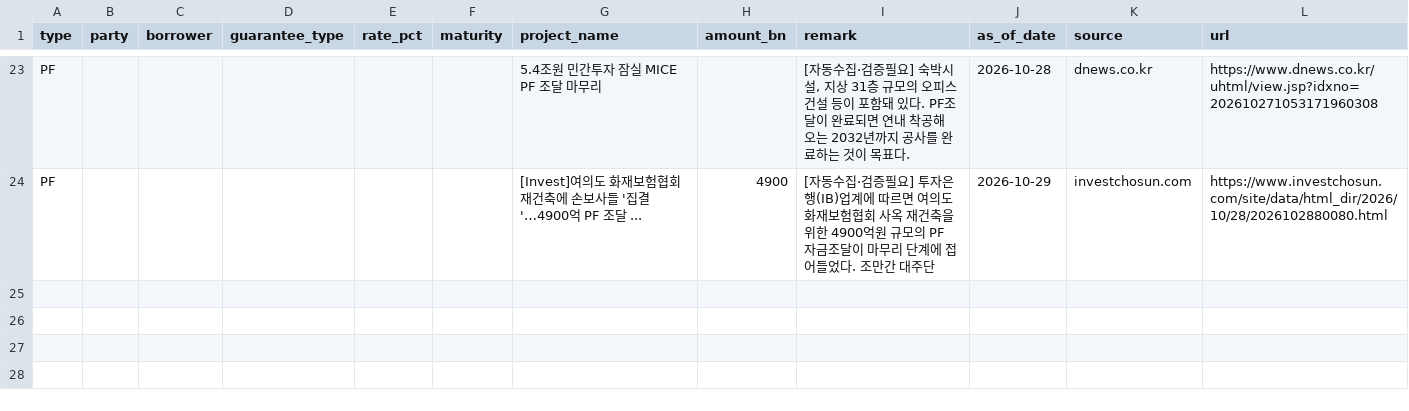
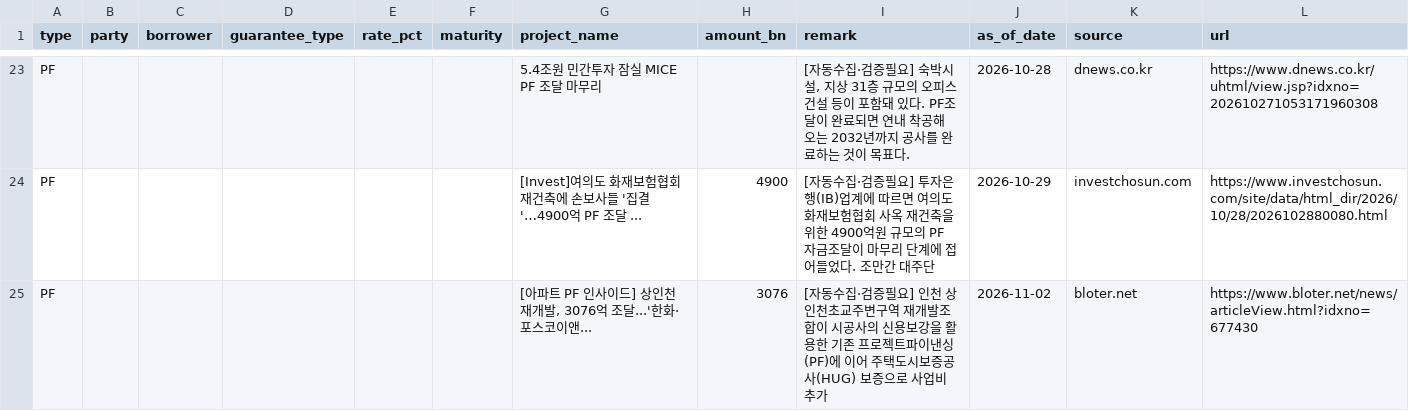
Before and after one commit to naqmin999-sketch/pf-daily-mail, a CSV file: manual_data/deal_history.csv, drawn as a sheet; only a part is shown, gaps mark what is left out.

```diff
--- a/manual_data/deal_history.csv
+++ b/manual_data/deal_history.csv
@@ -24 +24,2 @@ PF,,,,,,5.4조원 민간투자 잠실 MICE PF 조달 마무리,,"[자동수집·
 PF,,,,,,[Invest]여의도 화재보험협회 재건축에 손보사들 '집결'…4900억 PF 조달 ...,4900,[자동수집·검증필요] 투자은행(IB)업계에 따르면 여의도 화재보험협회 사옥 재건축을 위한 4900억원 규모의 PF 자금조달이 마무리 단계에 접어들었다. 조만간 대주단,2026-10-29,investchosun.com,https://www.investchosun.com/site/data/html_dir/2026/10/28/2026102880080.html
+PF,,,,,,"[아파트 PF 인사이드] 상인천 재개발, 3076억 조달...'한화·포스코이앤...",3076,[자동수집·검증필요] 인천 상인천초교주변구역 재개발조합이 시공사의 신용보강을 활용한 기존 프로젝트파이낸싱(PF)에 이어 주택도시보증공사(HUG) 보증으로 사업비 추가,2026-11-02,bloter.net,https://www.bloter.net/news/articleView.html?idxno=677430
```
Also changed, not shown: manual_data/deal_watch.csv, 1 other file.
